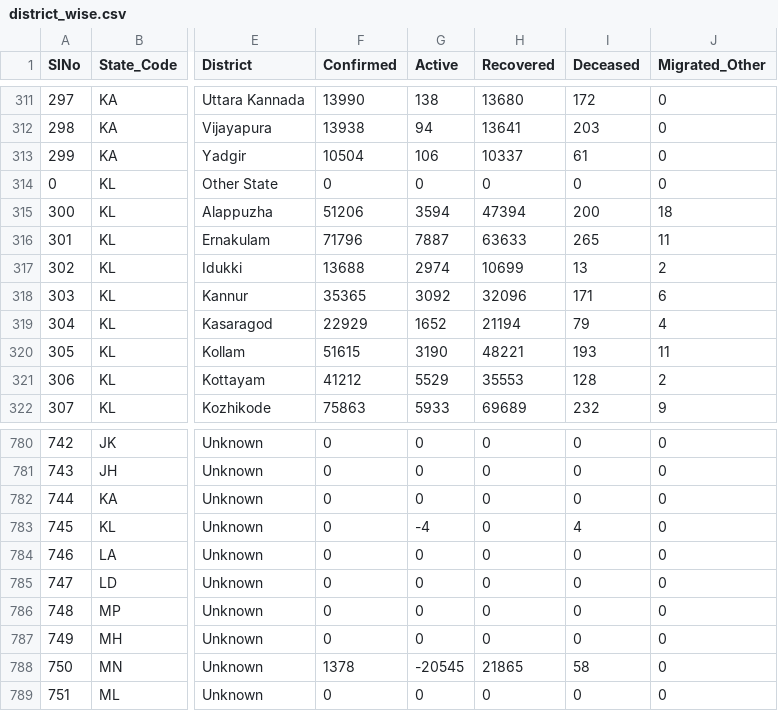
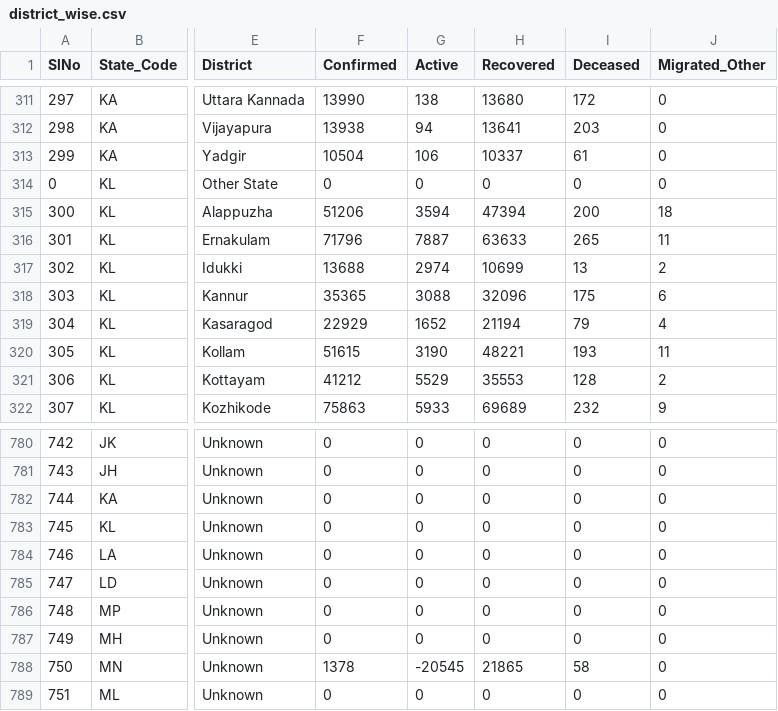
Before and after one commit to dvp-1/api, a CSV file: csv/latest/district_wise.csv, drawn as a sheet; only a part is shown, gaps mark what is left out; the diff names each change by its address in the sheet, - before the commit and + after, or states it on an @@ line.

Commit message:
data updated on - Sun Dec 13 11:59:01 UTC 2020

```diff
--- a/csv/latest/district_wise.csv
+++ b/csv/latest/district_wise.csv
-G318 (Active): 3092
+G318 (Active): 3088
-I318 (Deceased): 171
+I318 (Deceased): 175
-G783 (Active): -4
+G783 (Active): 0
-I783 (Deceased): 4
+I783 (Deceased): 0
```
Also changed, not shown: 23 other files.
